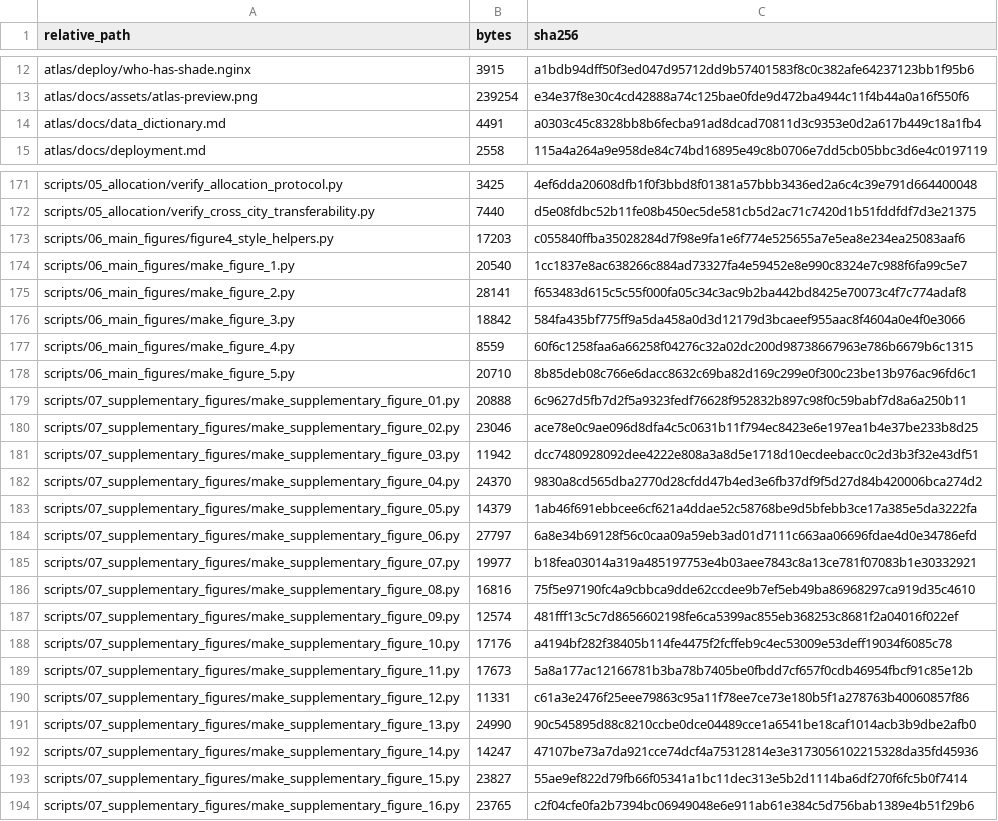
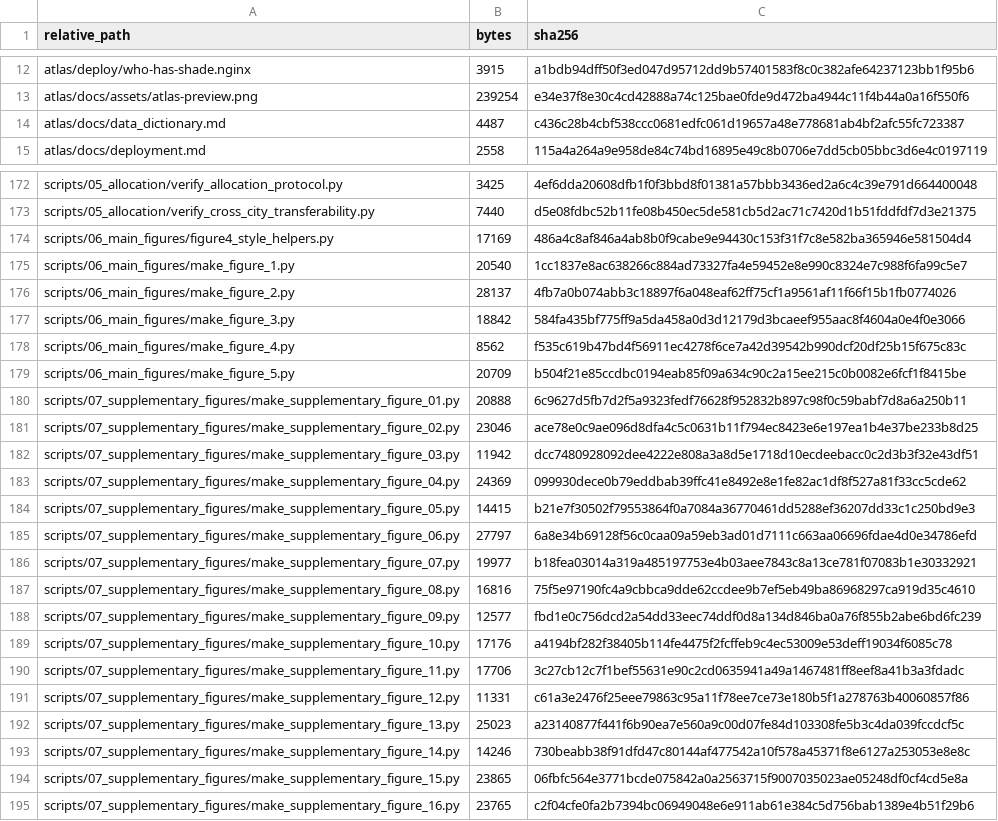
Before and after one commit to zhenbeizhang/USCanopyInequality, a CSV file: manifests/code_manifest_sha256.csv, drawn as a sheet; only a part is shown, gaps mark what is left out; the diff covers the shown part only.

```diff
--- a/manifests/code_manifest_sha256.csv
+++ b/manifests/code_manifest_sha256.csv
@@ -13,3 +13,3 @@ atlas/deploy/who-has-shade.nginx,3915,a1bdb94dff50f3ed047d95712dd9b57401583f8c0c
 atlas/docs/assets/atlas-preview.png,239254,e34e37f8e30c4cd42888a74c125bae0fde9d472ba4944c11f4b44a0a16f550f6
-atlas/docs/data_dictionary.md,4491,a0303c45c8328bb8b6fecba91ad8dcad70811d3c9353e0d2a617b449c18a1fb4
+atlas/docs/data_dictionary.md,4487,c436c28b4cbf538ccc0681edfc061d19657a48e778681ab4bf2afc55fc723387
 atlas/docs/deployment.md,2558,115a4a264a9e958de84c74bd16895e49c8b0706e7dd5cb05bbc3d6e4c0197119
@@ -172,8 +173,8 @@ scripts/05_allocation/verify_allocation_protocol.py,3425,4ef6dda20608dfb1f0f3bbd
 scripts/05_allocation/verify_cross_city_transferability.py,7440,d5e08fdbc52b11fe08b450ec5de581cb5d2ac71c7420d1b51fddfdf7d3e21375
-scripts/06_main_figures/figure4_style_helpers.py,17203,c055840ffba35028284d7f98e9fa1e6f774e525655a7e5ea8e234ea25083aaf6
+scripts/06_main_figures/figure4_style_helpers.py,17169,486a4c8af846a4ab8b0f9cabe9e94430c153f31f7c8e582ba365946e581504d4
 scripts/06_main_figures/make_figure_1.py,20540,1cc1837e8ac638266c884ad73327fa4e59452e8e990c8324e7c988f6fa99c5e7
-scripts/06_main_figures/make_figure_2.py,28141,f653483d615c5c55f000fa05c34c3ac9b2ba442bd8425e70073c4f7c774adaf8
+scripts/06_main_figures/make_figure_2.py,28137,4fb7a0b074abb3c18897f6a048eaf62ff75cf1a9561af11f66f15b1fb0774026
 scripts/06_main_figures/make_figure_3.py,18842,584fa435bf775ff9a5da458a0d3d12179d3bcaeef955aac8f4604a0e4f0e3066
-scripts/06_main_figures/make_figure_4.py,8559,60f6c1258faa6a66258f04276c32a02dc200d98738667963e786b6679b6c1315
-scripts/06_main_figures/make_figure_5.py,20710,8b85deb08c766e6dacc8632c69ba82d169c299e0f300c23be13b976ac96fd6c1
+scripts/06_main_figures/make_figure_4.py,8562,f535c619b47bd4f56911ec4278f6ce7a42d39542b990dcf20df25b15f675c83c
+scripts/06_main_figures/make_figure_5.py,20709,b504f21e85ccdbc0194eab85f09a634c90c2a15ee215c0b0082e6fcf1f8415be
 scripts/07_supplementary_figures/make_supplementary_figure_01.py,20888,6c9627d5fb7d2f5a9323fedf76628f952832b897c98f0c59babf7d8a6a250b11
@@ -181,4 +182,4 @@ scripts/07_supplementary_figures/make_supplementary_figure_02.py,23046,ace78e0c9
 scripts/07_supplementary_figures/make_supplementary_figure_03.py,11942,dcc7480928092dee4222e808a3a8d5e1718d10ecdeebacc0c2d3b3f32e43df51
-scripts/07_supplementary_figures/make_supplementary_figure_04.py,24370,9830a8cd565dba2770d28cfdd47b4ed3e6fb37df9f5d27d84b420006bca274d2
-scripts/07_supplementary_figures/make_supplementary_figure_05.py,14379,1ab46f691ebbcee6cf621a4ddae52c58768be9d5bfebb3ce17a385e5da3222fa
+scripts/07_supplementary_figures/make_supplementary_figure_04.py,24369,099930dece0b79eddbab39ffc41e8492e8e1fe82ac1df8f527a81f33cc5cde62
+scripts/07_supplementary_figures/make_supplementary_figure_05.py,14415,b21e7f30502f79553864f0a7084a36770461dd5288ef36207dd33c1c250bd9e3
 scripts/07_supplementary_figures/make_supplementary_figure_06.py,27797,6a8e34b69128f56c0caa09a59eb3ad01d7111c663aa06696fdae4d0e34786efd
@@ -186,9 +187,9 @@ scripts/07_supplementary_figures/make_supplementary_figure_07.py,19977,b18fea030
 scripts/07_supplementary_figures/make_supplementary_figure_08.py,16816,75f5e97190fc4a9cbbca9dde62ccdee9b7ef5eb49ba86968297ca919d35c4610
-scripts/07_supplementary_figures/make_supplementary_figure_09.py,12574,481fff13c5c7d8656602198fe6ca5399ac855eb368253c8681f2a04016f022ef
+scripts/07_supplementary_figures/make_supplementary_figure_09.py,12577,fbd1e0c756dcd2a54dd33eec74ddf0d8a134d846ba0a76f855b2abe6bd6fc239
 scripts/07_supplementary_figures/make_supplementary_figure_10.py,17176,a4194bf282f38405b114fe4475f2fcffeb9c4ec53009e53deff19034f6085c78
-scripts/07_supplementary_figures/make_supplementary_figure_11.py,17673,5a8a177ac12166781b3ba78b7405be0fbdd7cf657f0cdb46954fbcf91c85e12b
+scripts/07_supplementary_figures/make_supplementary_figure_11.py,17706,3c27cb12c7f1bef55631e90c2cd0635941a49a1467481ff8eef8a41b3a3fdadc
 scripts/07_supplementary_figures/make_supplementary_figure_12.py,11331,c61a3e2476f25eee79863c95a11f78ee7ce73e180b5f1a278763b40060857f86
-scripts/07_supplementary_figures/make_supplementary_figure_13.py,24990,90c545895d88c8210ccbe0dce04489cce1a6541be18caf1014acb3b9dbe2afb0
-scripts/07_supplementary_figures/make_supplementary_figure_14.py,14247,47107be73a7da921cce74dcf4a75312814e3e3173056102215328da35fd45936
-scripts/07_supplementary_figures/make_supplementary_figure_15.py,23827,55ae9ef822d79fb66f05341a1bc11dec313e5b2d1114ba6df270f6fc5b0f7414
+scripts/07_supplementary_figures/make_supplementary_figure_13.py,25023,a23140877f441f6b90ea7e560a9c00d07fe84d103308fe5b3c4da039fccdcf5c
+scripts/07_supplementary_figures/make_supplementary_figure_14.py,14246,730beabb38f91dfd47c80144af477542a10f578a45371f8e6127a253053e8e8c
+scripts/07_supplementary_figures/make_supplementary_figure_15.py,23865,06fbfc564e3771bcde075842a0a2563715f9007035023ae05248df0cf4cd5e8a
 scripts/07_supplementary_figures/make_supplementary_figure_16.py,23765,c2f04cfe0fa2b7394bc06949048e6e911ab61e384c5d756bab1389e4b51f29b6
```
Also changed, not shown: 1 added row and 27 edited cells elsewhere in this file, 27 other files.
